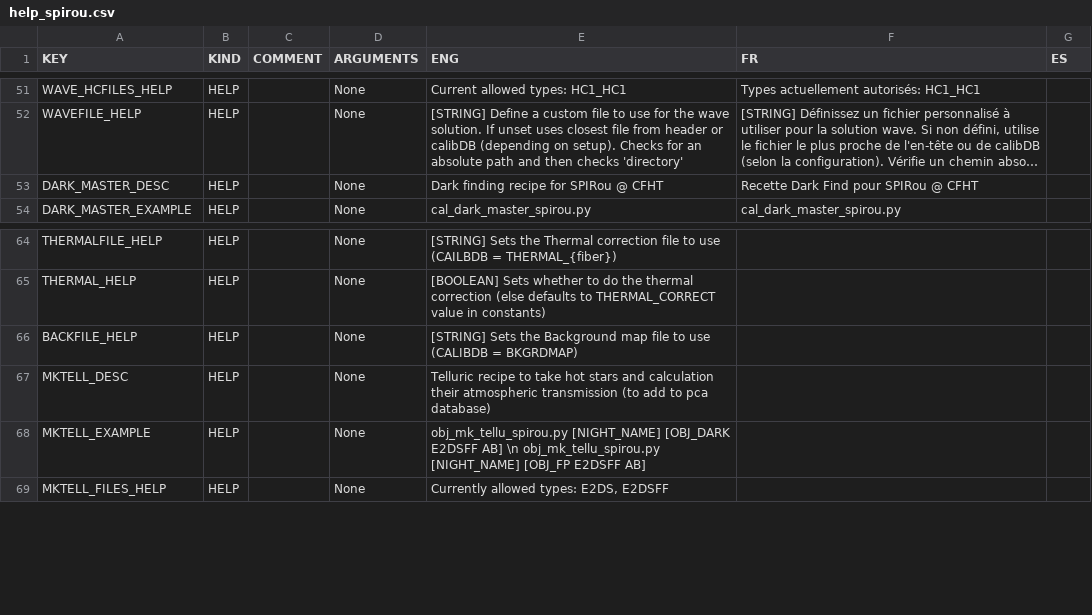
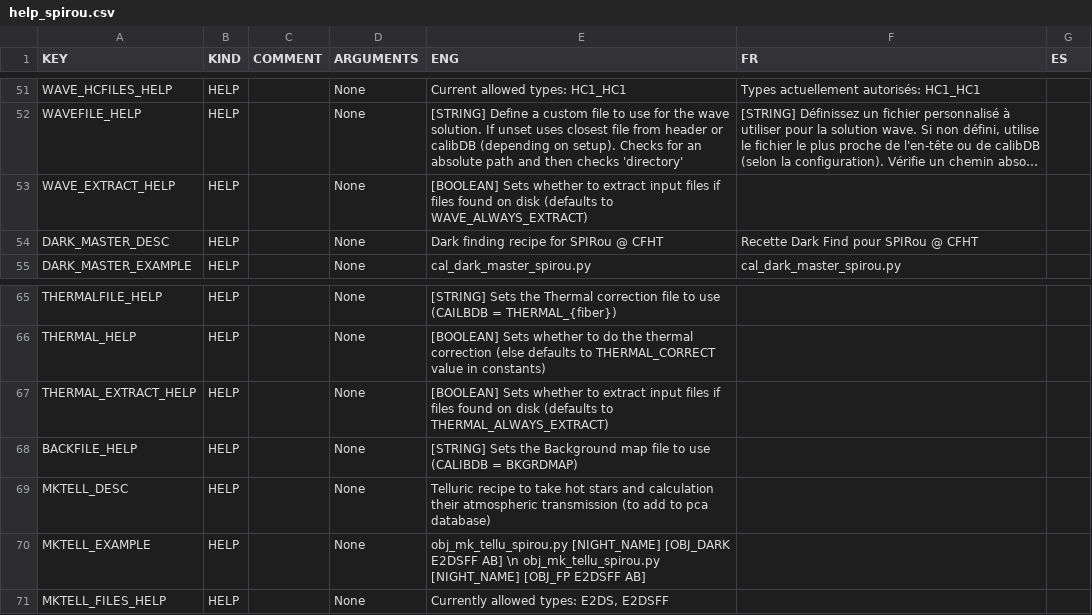
Before and after one commit to njcuk9999/apero-drs, a CSV file: apero/locale/databases/help_spirou.csv, drawn as a sheet; only a part is shown, gaps mark what is left out; long unchanged cells end in …; the diff names each change by its address in the sheet, - before the commit and + after, or states it on an @@ line.

Commit message:
update language database

```diff
--- a/apero/locale/databases/help_spirou.csv
+++ b/apero/locale/databases/help_spirou.csv
+row 53: WAVE_EXTRACT_HELP | HELP |  | None | [BOOLEAN] Sets whether to extract input files if files found on disk (defaults to WAVE_ALWAYS_EXTRACT)
+row 67: THERMAL_EXTRACT_HELP | HELP |  | None | [BOOLEAN] Sets whether to extract input files if files found on disk (defaults to THERMAL_ALWAYS_EXTRACT)
```
Also changed, not shown: 4 other files.
